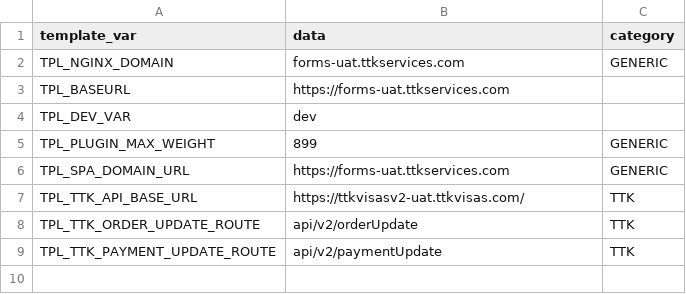
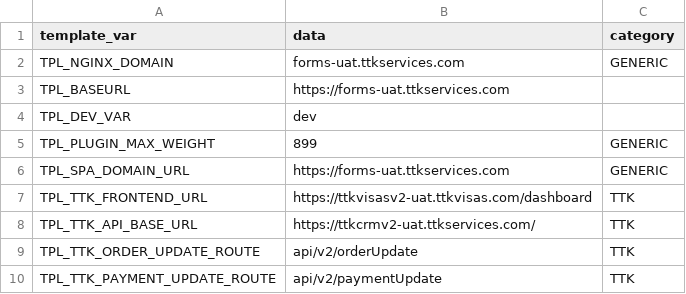
Before and after one commit to lyikadmin/lyik_ttk, a CSV file: master_config/uat.master.csv, drawn as a sheet.

```diff
--- a/master_config/uat.master.csv
+++ b/master_config/uat.master.csv
@@ -6,3 +6,4 @@ TPL_PLUGIN_MAX_WEIGHT,899,GENERIC
 TPL_SPA_DOMAIN_URL,https://forms-uat.ttkservices.com,GENERIC
-TPL_TTK_API_BASE_URL,https://ttkvisasv2-uat.ttkvisas.com/,TTK
+TPL_TTK_FRONTEND_URL,https://ttkvisasv2-uat.ttkvisas.com/dashboard,TTK
+TPL_TTK_API_BASE_URL,https://ttkcrmv2-uat.ttkservices.com/,TTK
 TPL_TTK_ORDER_UPDATE_ROUTE,api/v2/orderUpdate,TTK
```
Also changed, not shown: master_config/base.master.csv, master_config/dev.master.csv, 1 other file.
